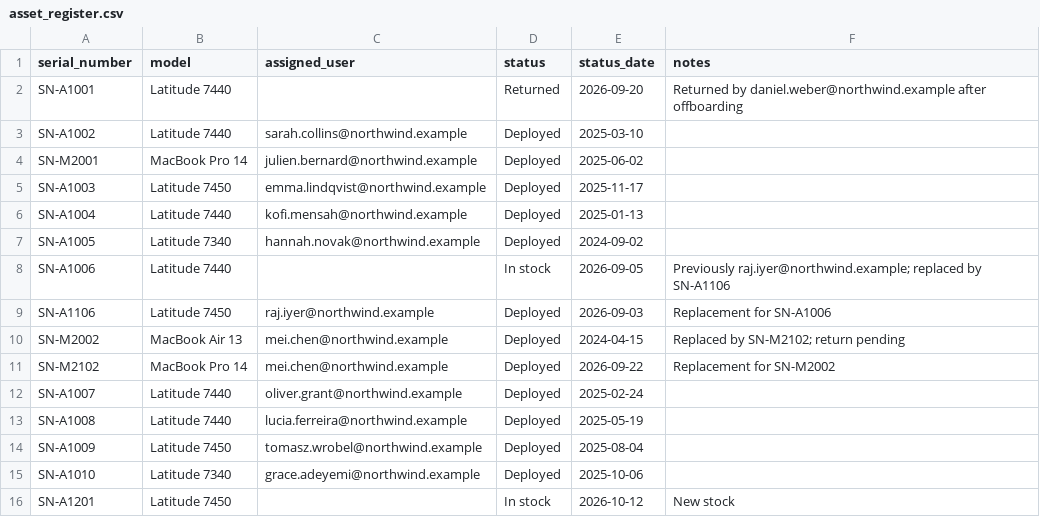
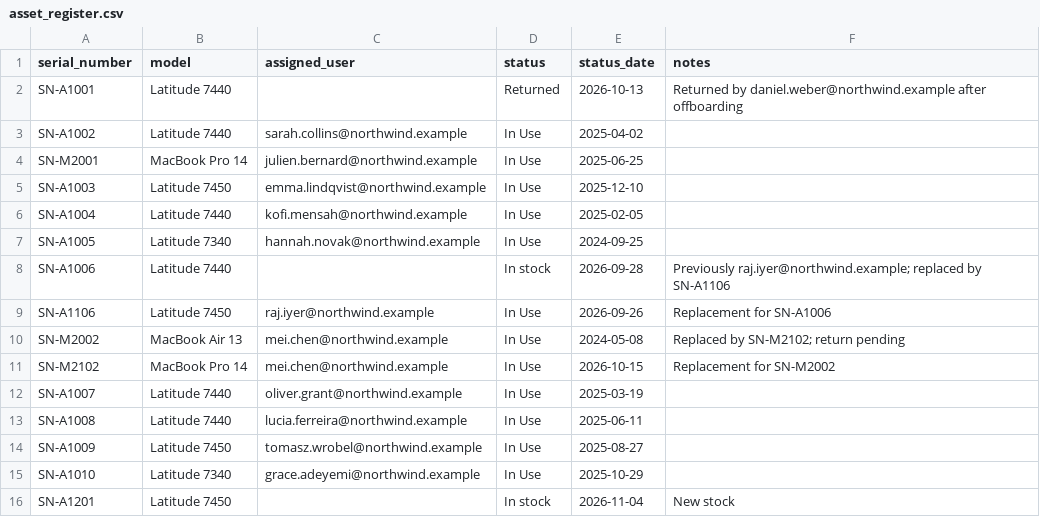
Before and after one commit to li-wagner/agentic-ai-demo, a CSV file: data/asset_register.csv, drawn as a sheet.

Commit message:
Revise asset statuses and update assigned users
Updated asset statuses and assigned users in the asset register.

```diff
--- a/data/asset_register.csv
+++ b/data/asset_register.csv
@@ -1,16 +1,16 @@
 serial_number,model,assigned_user,status,status_date,notes
-SN-A1001,Latitude 7440,,Returned,2026-09-20,Returned by daniel.weber@northwind.example after offboarding
-SN-A1002,Latitude 7440,sarah.collins@northwind.example,Deployed,2025-03-10,
-SN-M2001,MacBook Pro 14,julien.bernard@northwind.example,Deployed,2025-06-02,
-SN-A1003,Latitude 7450,emma.lindqvist@northwind.example,Deployed,2025-11-17,
-SN-A1004,Latitude 7440,kofi.mensah@northwind.example,Deployed,2025-01-13,
-SN-A1005,Latitude 7340,hannah.novak@northwind.example,Deployed,2024-09-02,
-SN-A1006,Latitude 7440,,In stock,2026-09-05,Previously raj.iyer@northwind.example; replaced by SN-A1106
-SN-A1106,Latitude 7450,raj.iyer@northwind.example,Deployed,2026-09-03,Replacement for SN-A1006
-SN-M2002,MacBook Air 13,mei.chen@northwind.example,Deployed,2024-04-15,Replaced by SN-M2102; return pending
-SN-M2102,MacBook Pro 14,mei.chen@northwind.example,Deployed,2026-09-22,Replacement for SN-M2002
-SN-A1007,Latitude 7440,oliver.grant@northwind.example,Deployed,2025-02-24,
-SN-A1008,Latitude 7440,lucia.ferreira@northwind.example,Deployed,2025-05-19,
-SN-A1009,Latitude 7450,tomasz.wrobel@northwind.example,Deployed,2025-08-04,
-SN-A1010,Latitude 7340,grace.adeyemi@northwind.example,Deployed,2025-10-06,
-SN-A1201,Latitude 7450,,In stock,2026-10-12,New stock
+SN-A1001,Latitude 7440,,Returned,2026-10-13,Returned by daniel.weber@northwind.example after offboarding
+SN-A1002,Latitude 7440,sarah.collins@northwind.example,In Use,2025-04-02,
+SN-M2001,MacBook Pro 14,julien.bernard@northwind.example,In Use,2025-06-25,
+SN-A1003,Latitude 7450,emma.lindqvist@northwind.example,In Use,2025-12-10,
+SN-A1004,Latitude 7440,kofi.mensah@northwind.example,In Use,2025-02-05,
+SN-A1005,Latitude 7340,hannah.novak@northwind.example,In Use,2024-09-25,
+SN-A1006,Latitude 7440,,In stock,2026-09-28,Previously raj.iyer@northwind.example; replaced by SN-A1106
+SN-A1106,Latitude 7450,raj.iyer@northwind.example,In Use,2026-09-26,Replacement for SN-A1006
+SN-M2002,MacBook Air 13,mei.chen@northwind.example,In Use,2024-05-08,Replaced by SN-M2102; return pending
+SN-M2102,MacBook Pro 14,mei.chen@northwind.example,In Use,2026-10-15,Replacement for SN-M2002
+SN-A1007,Latitude 7440,oliver.grant@northwind.example,In Use,2025-03-19,
+SN-A1008,Latitude 7440,lucia.ferreira@northwind.example,In Use,2025-06-11,
+SN-A1009,Latitude 7450,tomasz.wrobel@northwind.example,In Use,2025-08-27,
+SN-A1010,Latitude 7340,grace.adeyemi@northwind.example,In Use,2025-10-29,
+SN-A1201,Latitude 7450,,In stock,2026-11-04,New stock
```
